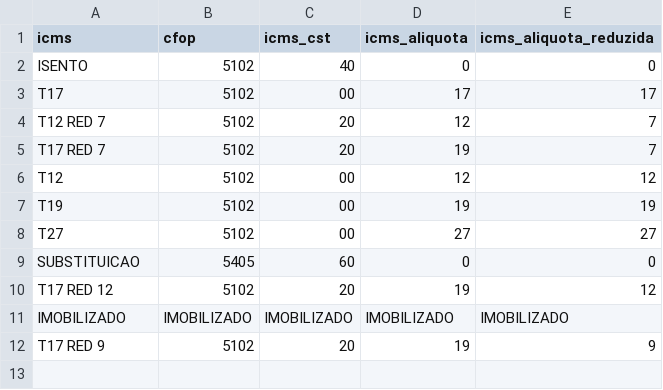
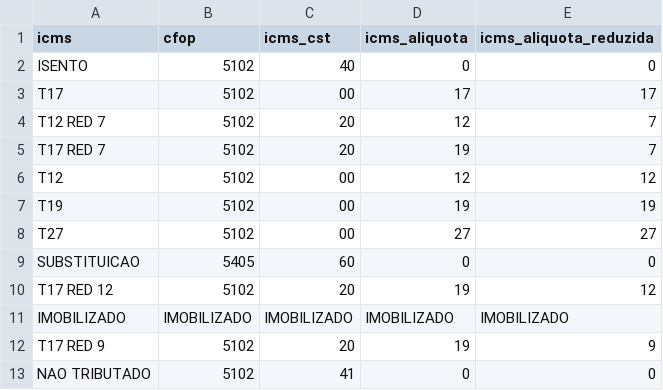
Before and after one commit to fndrorato/oriontax-integrador-cicd, a CSV file: items/management/commands/relations/tilit_icms.csv, drawn as a sheet; the diff names each change by its address in the sheet, - before the commit and + after, or states it on an @@ line.

```diff
--- a/items/management/commands/relations/tilit_icms.csv
+++ b/items/management/commands/relations/tilit_icms.csv
+row 13: NAO TRIBUTADO | 5102 | 41 | 0 | 0
```
Also changed, not shown: 4 other files.
